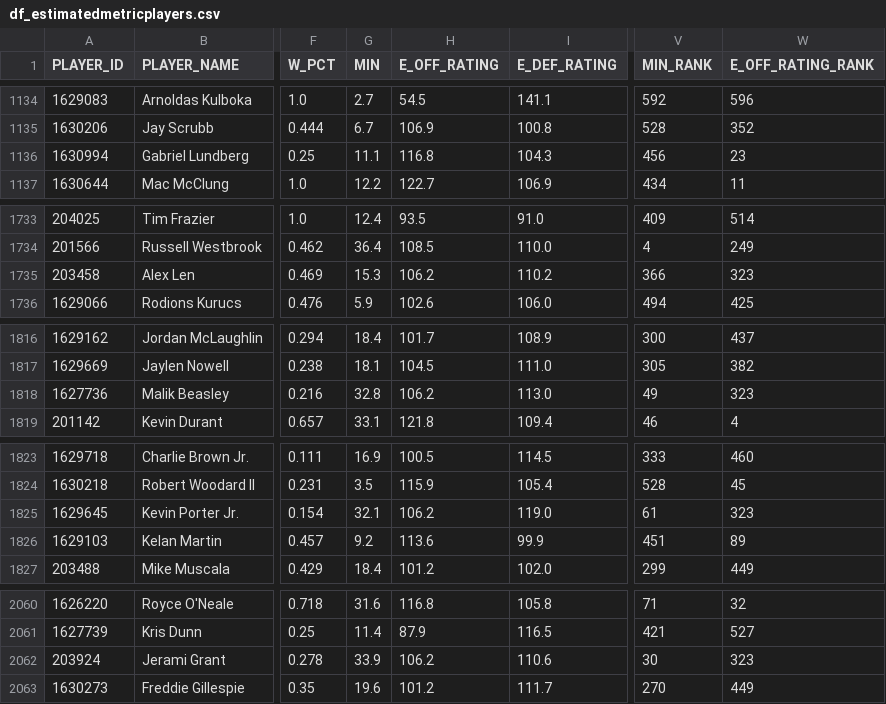
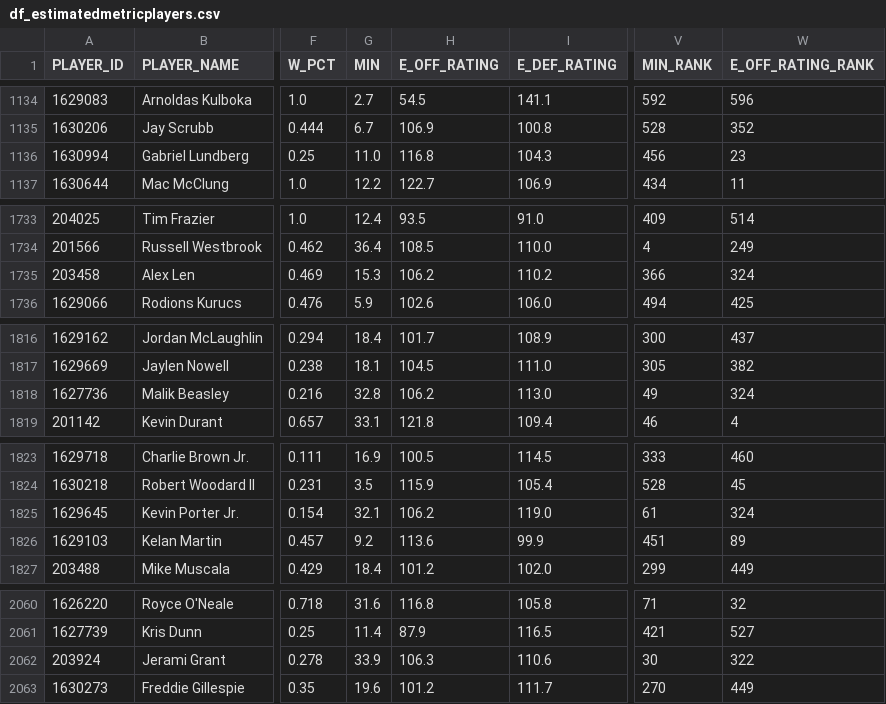
Before and after one commit to Hiperion09/ProyectoGrado-2-Dataframes, a CSV file: df_estimatedmetricplayers.csv, drawn as a sheet; only a part is shown, gaps mark what is left out; the diff covers the shown part only; the diff names each change by its address in the sheet, - before the commit and + after, or states it on an @@ line.

Commit message:
21/07/2024: Archivo df_estimatedmetricplayers

```diff
--- a/df_estimatedmetricplayers.csv
+++ b/df_estimatedmetricplayers.csv
-G1136 (MIN): 11.1
+G1136 (MIN): 11.0
-W1735 (E_OFF_RATING_RANK): 323
+W1735 (E_OFF_RATING_RANK): 324
-W1818 (E_OFF_RATING_RANK): 323
+W1818 (E_OFF_RATING_RANK): 324
-W1825 (E_OFF_RATING_RANK): 323
+W1825 (E_OFF_RATING_RANK): 324
-H2062 (E_OFF_RATING): 106.2
+H2062 (E_OFF_RATING): 106.3
-W2062 (E_OFF_RATING_RANK): 323
+W2062 (E_OFF_RATING_RANK): 322
```
Also changed, not shown: 8 edited cells elsewhere in this file.
